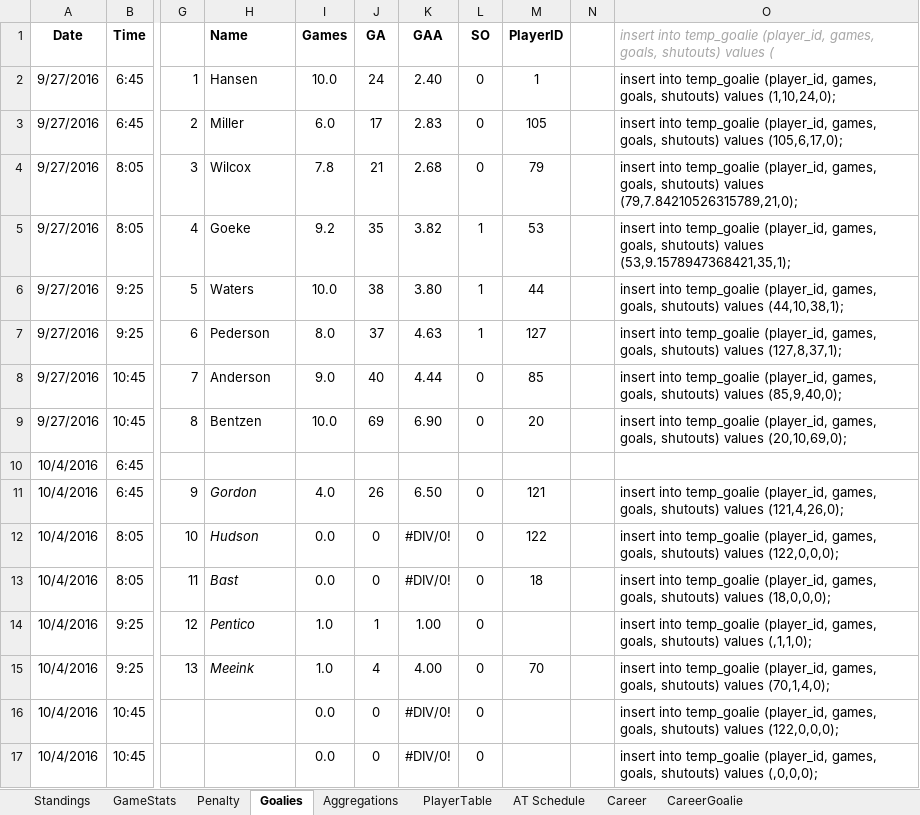
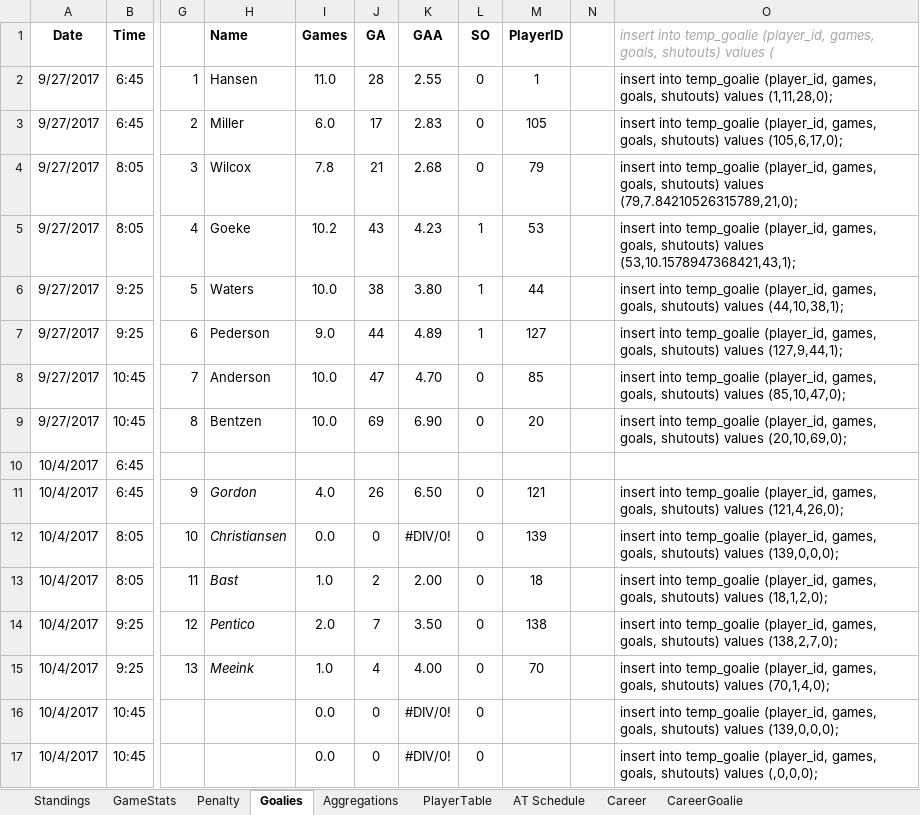
Before and after one commit to THansenite/DMAH5, an Excel workbook: 2017-18_Stats.xlsx, sheet Goalies, drawn as a sheet; only a part is shown, gaps mark what is left out; values as stored, in another font and other column widths than the file's, no borders; conditional formats not drawn; the diff covers the shown part only; the diff names each change by its address in the sheet, - before the commit and + after, or states it on an @@ line.

```diff
--- a/2017-18_Stats.xlsx (sheet Goalies)
+++ b/2017-18_Stats.xlsx (sheet Goalies)
-A2:A9 (Date): 9/27/2016
+A2:A9 (Date): 9/27/2017
-I2 (Games): 10.0
+I2 (Games): 11.0
-J2 (GA): 24
+J2 (GA): 28
-K2 (GAA): 2.40
+K2 (GAA): 2.55
-O2: …shutouts) values (1,10,24,0);
+O2: …shutouts) values (1,11,28,0);
-I5 (Games): 9.2
+I5 (Games): 10.2
-J5 (GA): 35
+J5 (GA): 43
-K5 (GAA): 3.82
+K5 (GAA): 4.23
-O5: …shutouts) values (53,9.1578947368421,35,1);
+O5: …shutouts) values (53,10.1578947368421,43,1);
-I7 (Games): 8.0
+I7 (Games): 9.0
-J7 (GA): 37
+J7 (GA): 44
-K7 (GAA): 4.63
+K7 (GAA): 4.89
-O7: …shutouts) values (127,8,37,1);
+O7: …shutouts) values (127,9,44,1);
-I8 (Games): 9.0
+I8 (Games): 10.0
-J8 (GA): 40
+J8 (GA): 47
-K8 (GAA): 4.44
+K8 (GAA): 4.70
-O8: …shutouts) values (85,9,40,0);
+O8: …shutouts) values (85,10,47,0);
-A10:A17 (Date): 10/4/2016
+A10:A17 (Date): 10/4/2017
-H12 (Name): Hudson
+H12 (Name): Christiansen
-M12 (PlayerID): 122
+M12 (PlayerID): 139
-O12: …shutouts) values (122,0,0,0);
+O12: …shutouts) values (139,0,0,0);
-I13 (Games): 0.0
+I13 (Games): 1.0
-J13 (GA): 0
+J13 (GA): 2
-K13 (GAA): #DIV/0!
+K13 (GAA): 2.00
-O13: …shutouts) values (18,0,0,0);
+O13: …shutouts) values (18,1,2,0);
-I14 (Games): 1.0
+I14 (Games): 2.0
-J14 (GA): 1
+J14 (GA): 7
-K14 (GAA): 1.00
+K14 (GAA): 3.50
-M14 (PlayerID): (empty)
+M14 (PlayerID): 138
-O14: …shutouts) values (,1,1,0);
+O14: …shutouts) values (138,2,7,0);
-O16: …shutouts) values (122,0,0,0);
+O16: …shutouts) values (139,0,0,0);
```
Also changed, not shown: 300 edited cells and cell formats elsewhere in this sheet, sheet Career, sheet GameStats, sheet Standings, sheet Aggregations, sheet CareerGoalie, sheet Penalty, Historical/SeasonStandingsCompilation.xlsx, 2 other files.
